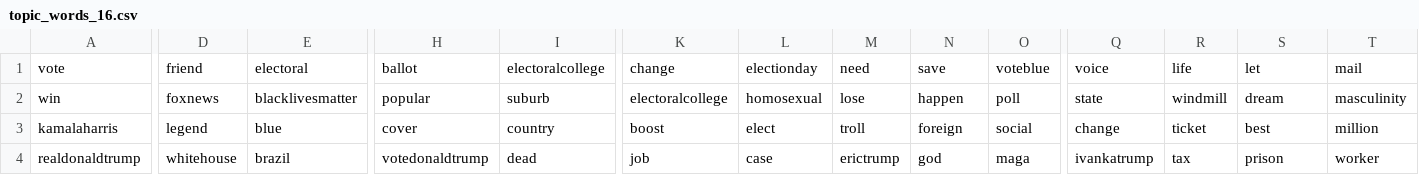
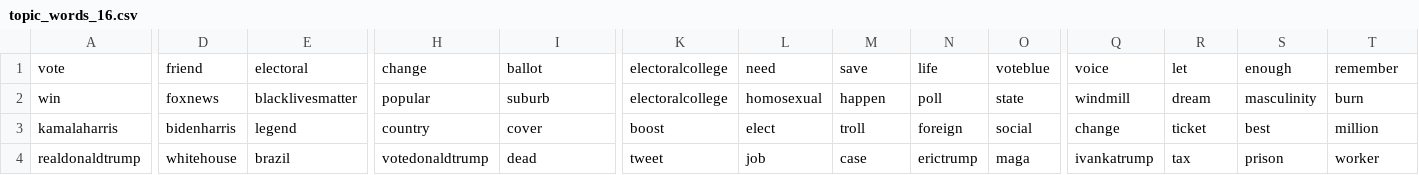
Before and after one commit to edubu2/metis-project4, a CSV file: etc/topic-words/topic_words_16.csv, drawn as a sheet; only a part is shown, gaps mark what is left out; the diff covers the shown part only; the diff names each change by its address in the sheet, - before the commit and + after, or states it on an @@ line.

```diff
--- a/etc/topic-words/topic_words_16.csv
+++ b/etc/topic-words/topic_words_16.csv
-H1: ballot
+H1: change
-I1: electoralcollege
+I1: ballot
-K1: change
+K1: electoralcollege
-L1: electionday
+L1: need
-M1: need
+M1: save
-N1: save
+N1: life
-R1: life
+R1: let
-S1: let
+S1: enough
-T1: mail
+T1: remember
-M2: lose
+M2: happen
-N2: happen
+N2: poll
-O2: poll
+O2: state
-Q2: state
+Q2: windmill
-R2: windmill
+R2: dream
-S2: dream
+S2: masculinity
-T2: masculinity
+T2: burn
-D3: legend
+D3: bidenharris
-E3: blue
+E3: legend
-H3: cover
+H3: country
-I3: country
+I3: cover
-K4: job
+K4: tweet
-L4: case
+L4: job
-M4: erictrump
+M4: case
-N4: god
+N4: erictrump
```
Also changed, not shown: 2 added rows, 2 removed rows and 89 edited cells elsewhere in this file, etc/topic-words/topic_words_08.csv, etc/topic-words/topic_words_09.csv, 5 other files.
